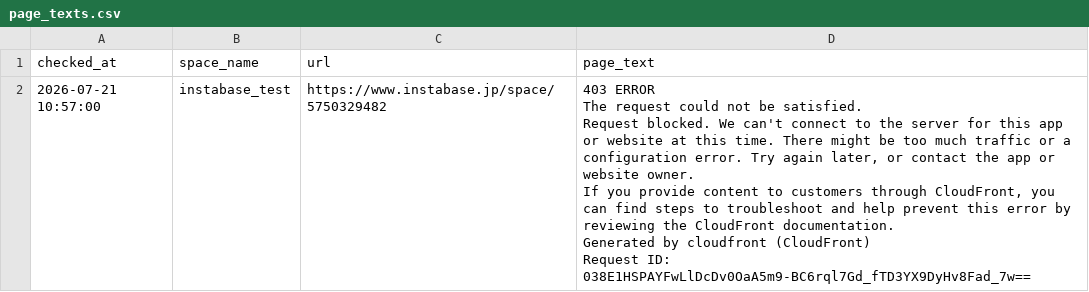
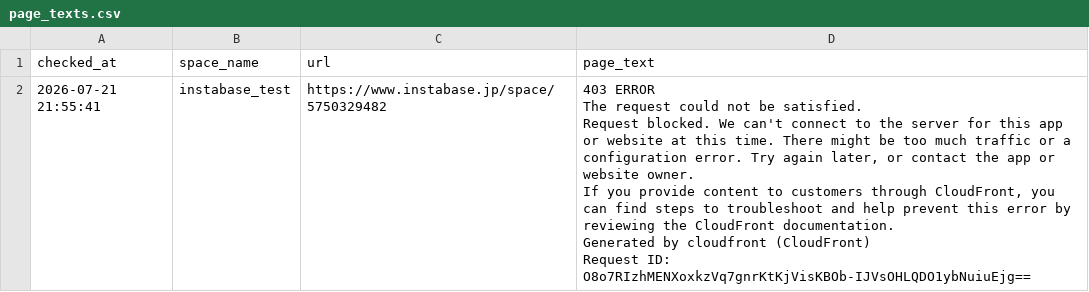
Before and after one commit to Haru-debug-cloud/booking-monitor, a CSV file: page_texts.csv, drawn as a sheet.

```diff
--- a/page_texts.csv
+++ b/page_texts.csv
@@ -1,7 +1,7 @@
 checked_at,space_name,url,page_text
-2026-07-21 10:57:00,instabase_test,https://www.instabase.jp/space/5750329482,"403 ERROR
-The request could not be satisfied.
-Request blocked. We can't connect to the server for this app or website at this time. There might be too much traffic or a configuration error. Try again later, or contact the app or website owner.
-If you provide content to customers through CloudFront, you can find steps to troubleshoot and help prevent this error by reviewing the CloudFront documentation.
-Generated by cloudfront (CloudFront)
-Request ID: 038E1HSPAYFwLlDcDv0OaA5m9-BC6rql7Gd_fTD3YX9DyHv8Fad_7w=="
+2026-07-21 21:55:41,instabase_test,https://www.instabase.jp/space/5750329482,"403 ERROR
+The request could not be satisfied.
+Request blocked. We can't connect to the server for this app or website at this time. There might be too much traffic or a configuration error. Try again later, or contact the app or website owner.
+If you provide content to customers through CloudFront, you can find steps to troubleshoot and help prevent this error by reviewing the CloudFront documentation.
+Generated by cloudfront (CloudFront)
+Request ID: O8o7RIzhMENXoxkzVq7gnrKtKjVisKBOb-IJVsOHLQDO1ybNuiuEjg=="
```
